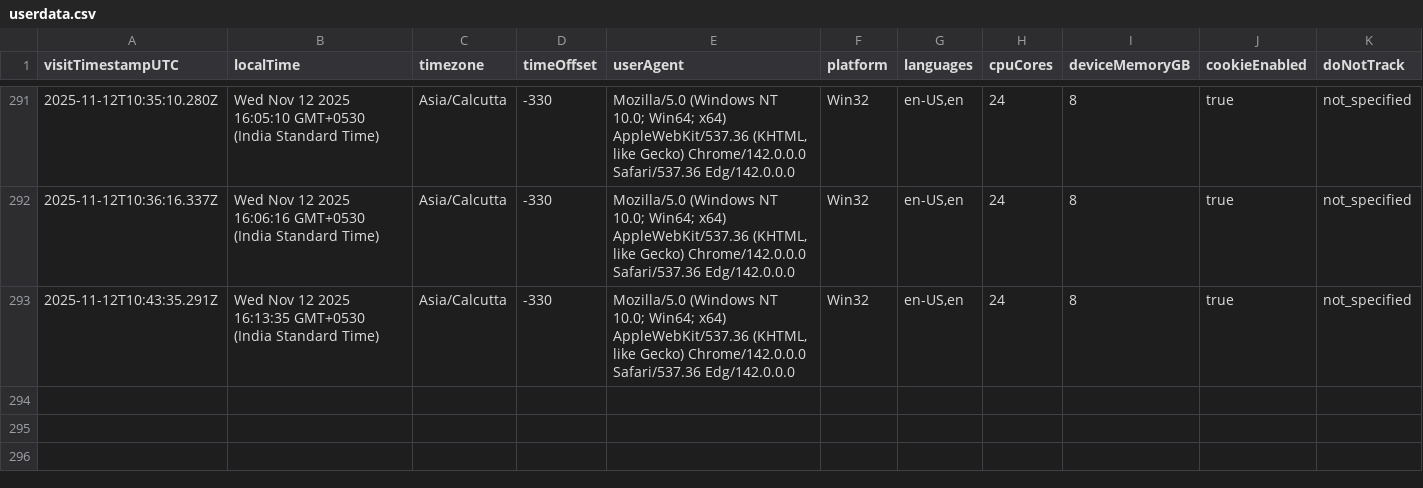
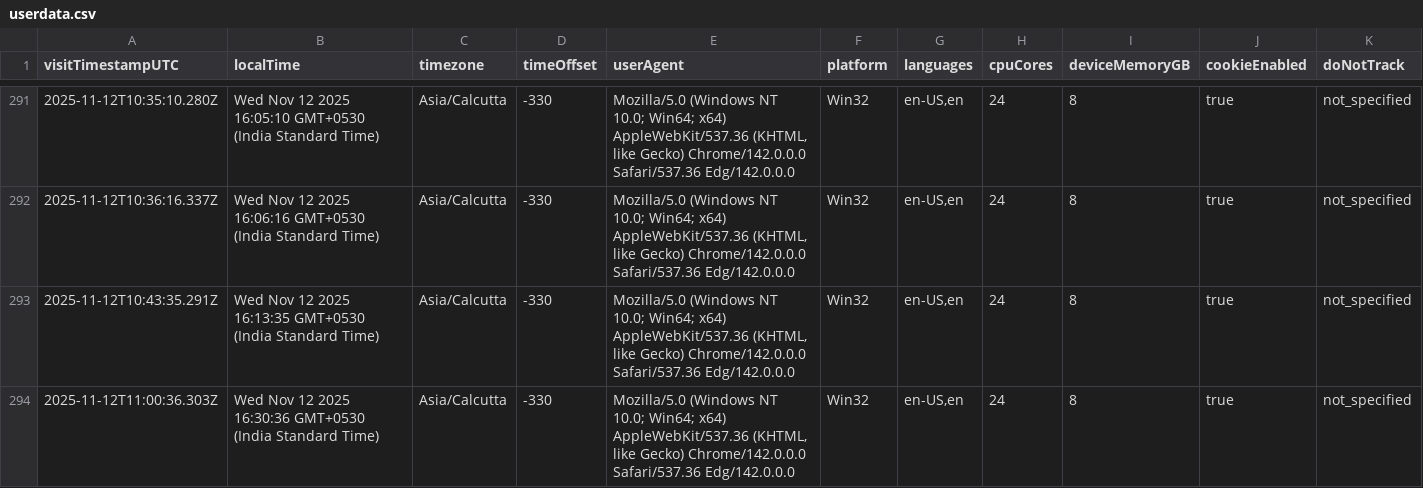
Before and after one commit to rutujdhodapkar/Image-Hosting, a CSV file: userdata.csv, drawn as a sheet; only a part is shown, gaps mark what is left out; rows hold the shown columns only; the diff names each change by its address in the sheet, - before the commit and + after, or states it on an @@ line.

Commit message:
Log visitor data - 2025-11-12T11:00:36.979Z

```diff
--- a/userdata.csv
+++ b/userdata.csv
+row 294: 2025-11-12T11:00:36.303Z | Wed Nov 12 2025 16:30:36 GMT+0530 (India Standard Time) | Asia/Calcutta | -330 | Mozilla/5.0 (Windows NT 10.0; Win64; x64) AppleWebKit/537.36 (KHTML, like Gecko) Chrome/142.0.0.0 Safari/537.36 Edg/142.0.0.0 | Win32 | en-US,en | 24 | 8 | true | not_specified
```
